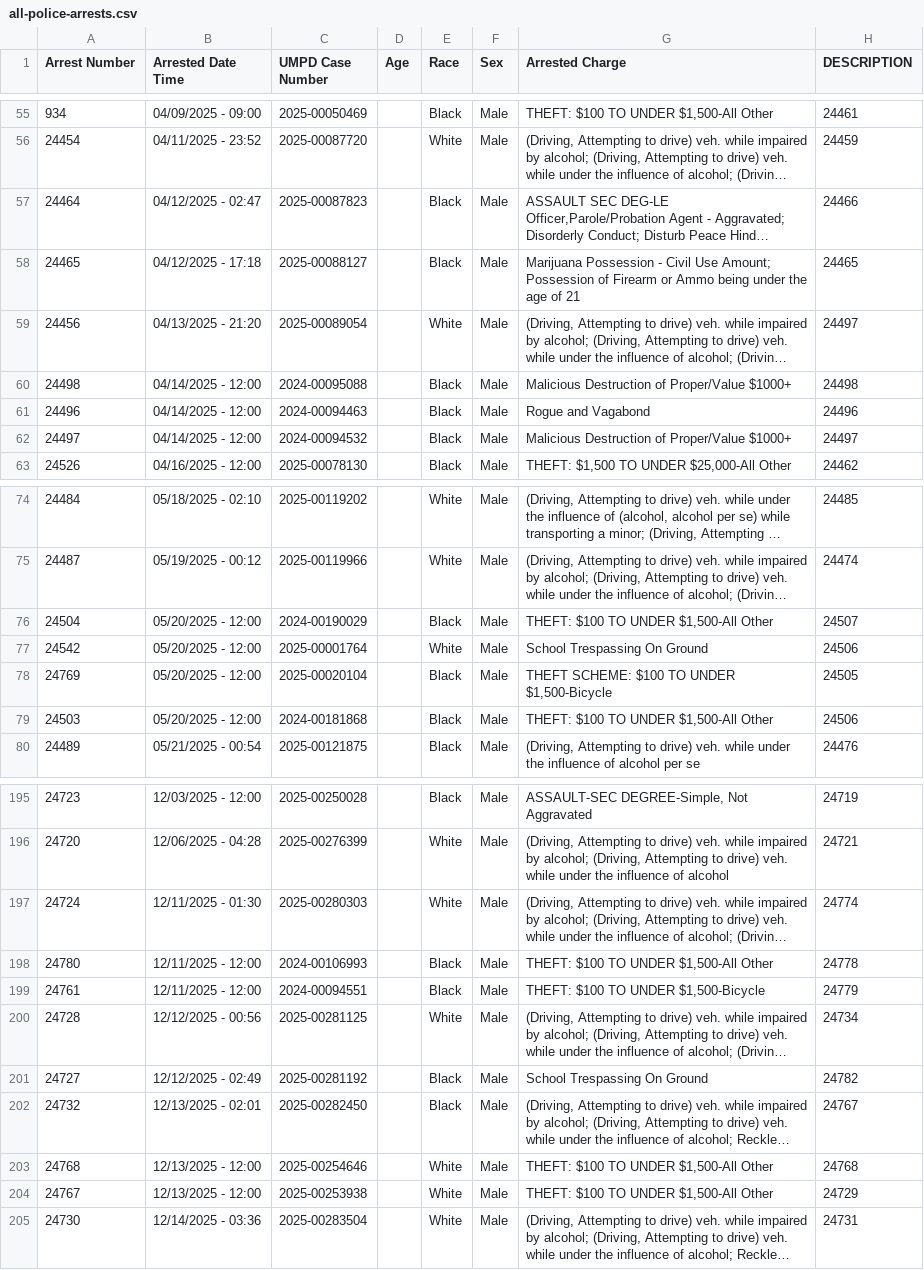
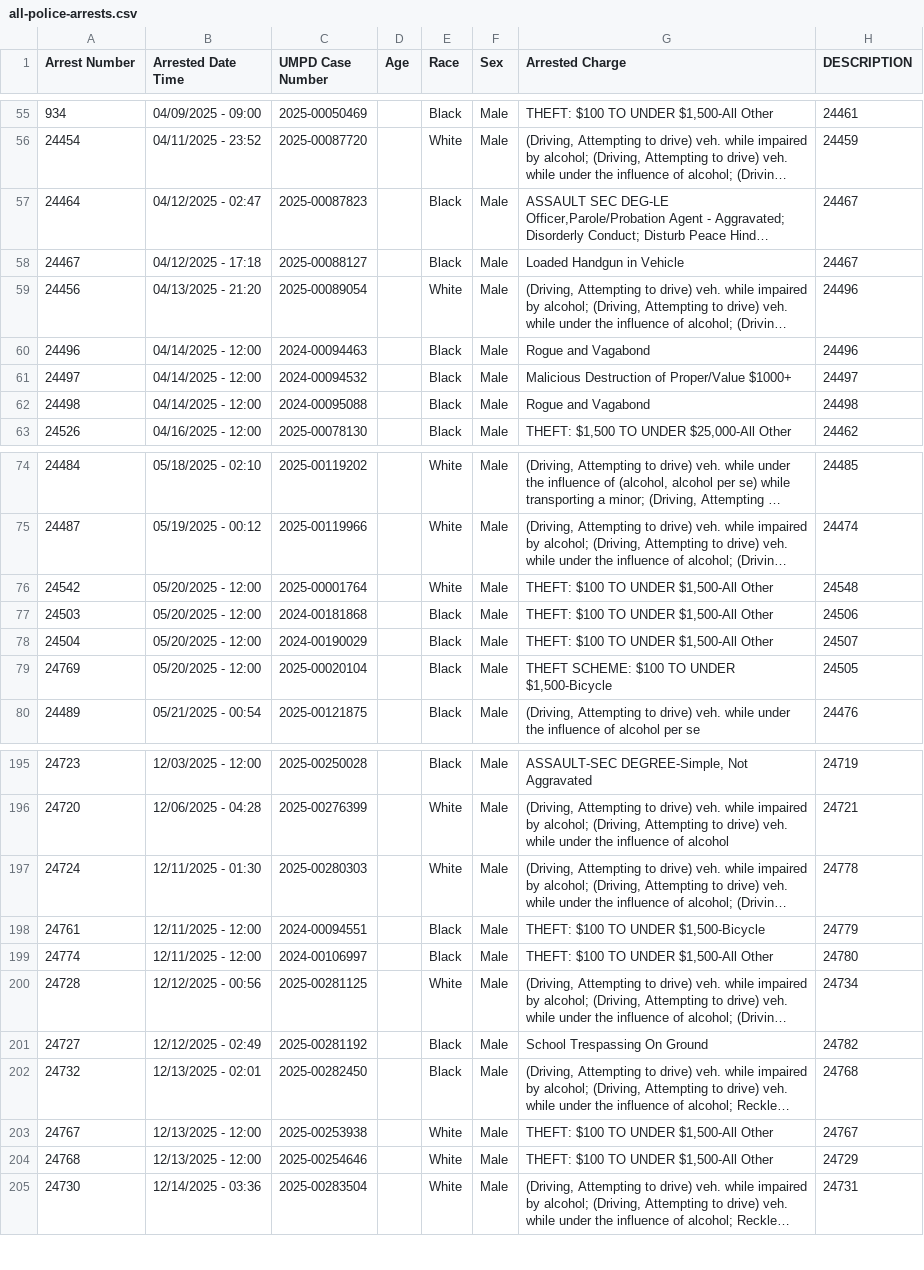
Before and after one commit to dwillis/umpd-logs, a CSV file: data/all-police-arrests.csv, drawn as a sheet; only a part is shown, gaps mark what is left out; long unchanged cells end in …; removed rows and columns are numbered as before the commit, all else as after; the diff covers the shown part only; the diff names each change by its address in the sheet, - before the commit and + after, or states it on an @@ line.

```diff
--- a/data/all-police-arrests.csv
+++ b/data/all-police-arrests.csv
-H57 (DESCRIPTION): 24466
+H57 (DESCRIPTION): 24467
-A58 (Arrest Number): 24465
+A58 (Arrest Number): 24467
-G58 (Arrested Charge): Marijuana Possession - Civil Use Amount; Possession of Firearm or Ammo being under the age of 21
+G58 (Arrested Charge): Loaded Handgun in Vehicle
-H58 (DESCRIPTION): 24465
+H58 (DESCRIPTION): 24467
-H59 (DESCRIPTION): 24497
+H59 (DESCRIPTION): 24496
-row 60: 24498 | 04/14/2025 - 12:00 | 2024-00095088 |  | Black | Male | Malicious Destruction of Proper/Value $1000+ | 24498
+row 62: 24498 | 04/14/2025 - 12:00 | 2024-00095088 |  | Black | Male | Rogue and Vagabond | 24498
+row 76: 24542 | 05/20/2025 - 12:00 | 2025-00001764 |  | White | Male | THEFT: $100 TO UNDER $1,500-All Other | 24548
@@ row 79 moved to row 77: 24503 @@
-row 77: 24542 | 05/20/2025 - 12:00 | 2025-00001764 |  | White | Male | School Trespassing On Ground | 24506
-H197 (DESCRIPTION): 24774
+H197 (DESCRIPTION): 24778
@@ row 198 moved to row 359: 24780 @@
@@ row 356 moved to row 199: 24774 @@
-H202 (DESCRIPTION): 24767
+H202 (DESCRIPTION): 24768
-row 203: 24768 | 12/13/2025 - 12:00 | 2025-00254646 |  | White | Male | THEFT: $100 TO UNDER $1,500-All Other | 24768
-H203 (DESCRIPTION): 24729
+H203 (DESCRIPTION): 24767
+row 204: 24768 | 12/13/2025 - 12:00 | 2025-00254646 |  | White | Male | THEFT: $100 TO UNDER $1,500-All Other | 24729
```
Also changed, not shown: 4 added rows, 2 removed rows, 29 moved rows and 29 edited cells elsewhere in this file, 2 other files.
